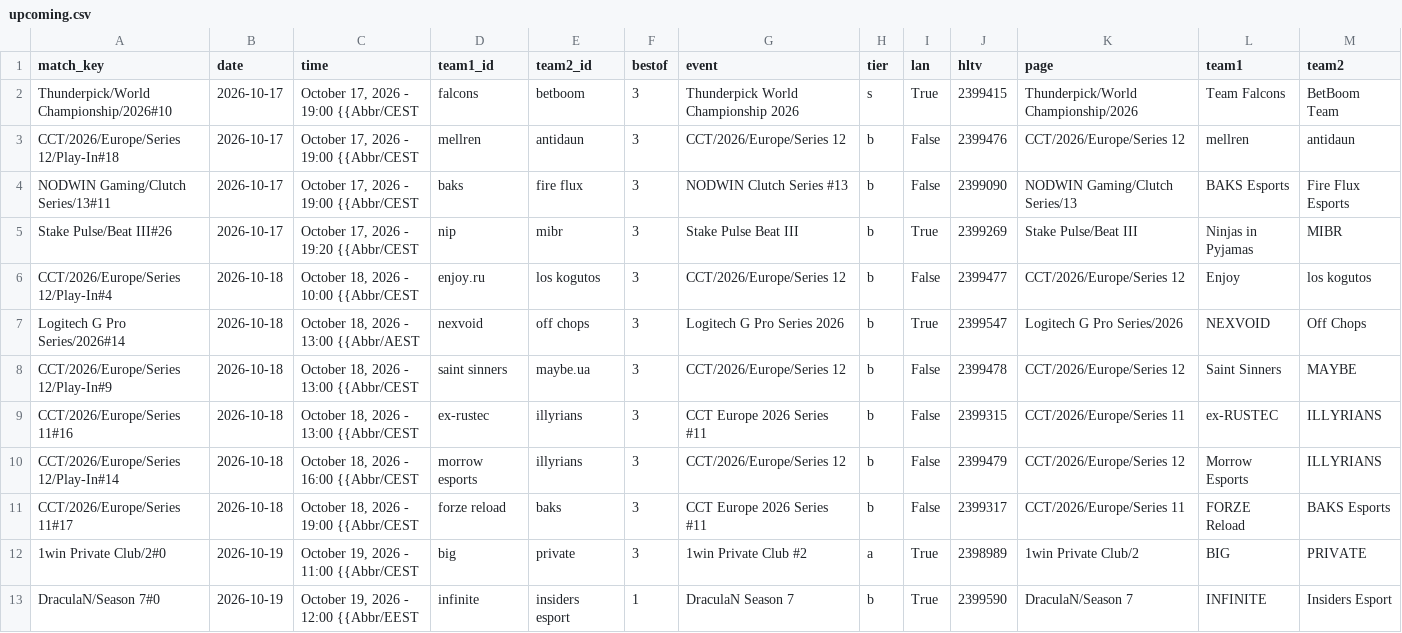
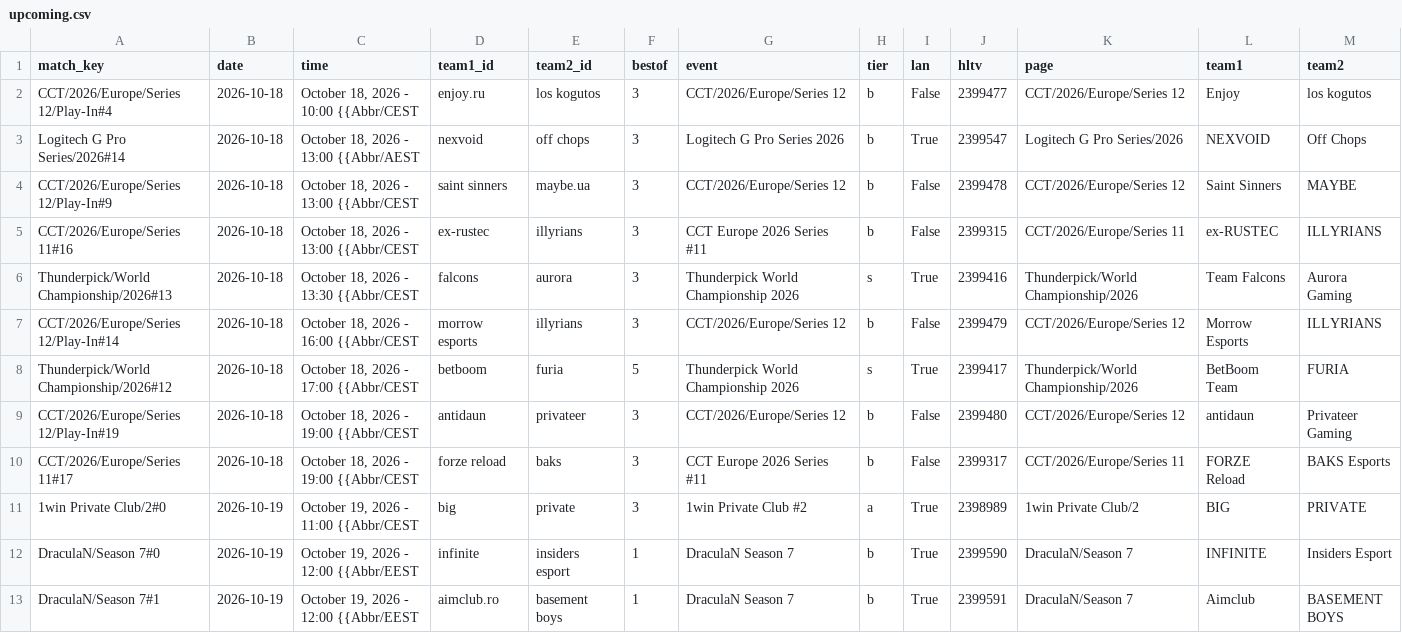
Before and after one commit to sb291099-create/Cs2-form, a CSV file: data/upcoming.csv, drawn as a sheet; only a part is shown; the shorter side is filled out with more unchanged rows.

```diff
--- a/data/upcoming.csv
+++ b/data/upcoming.csv
@@ -1,6 +1,2 @@
 match_key,date,time,team1_id,team2_id,bestof,event,tier,lan,hltv,page,team1,team2
-Thunderpick/World Championship/2026#10,2026-10-17,"October 17, 2026 - 19:00 {{Abbr/CEST",falcons,betboom,3,Thunderpick World Championship 2026,s,True,2399415,Thunderpick/World Championship/2026,Team Falcons,BetBoom Team
-CCT/2026/Europe/Series 12/Play-In#18,2026-10-17,"October 17, 2026 - 19:00 {{Abbr/CEST",mellren,antidaun,3,CCT/2026/Europe/Series 12,b,False,2399476,CCT/2026/Europe/Series 12,mellren,antidaun
-NODWIN Gaming/Clutch Series/13#11,2026-10-17,"October 17, 2026 - 19:00 {{Abbr/CEST",baks,fire flux,3,NODWIN Clutch Series #13,b,False,2399090,NODWIN Gaming/Clutch Series/13,BAKS Esports,Fire Flux Esports
-Stake Pulse/Beat III#26,2026-10-17,"October 17, 2026 - 19:20 {{Abbr/CEST",nip,mibr,3,Stake Pulse Beat III,b,True,2399269,Stake Pulse/Beat III,Ninjas in Pyjamas,MIBR
 CCT/2026/Europe/Series 12/Play-In#4,2026-10-18,"October 18, 2026 - 10:00 {{Abbr/CEST",enjoy.ru,los kogutos,3,CCT/2026/Europe/Series 12,b,False,2399477,CCT/2026/Europe/Series 12,Enjoy,los kogutos
@@ -9,3 +5,6 @@ CCT/2026/Europe/Series 12/Play-In#9,2026-10-18,"October 18, 2026 - 13:00 {{Abbr/
 CCT/2026/Europe/Series 11#16,2026-10-18,"October 18, 2026 - 13:00 {{Abbr/CEST",ex-rustec,illyrians,3,CCT Europe 2026 Series #11,b,False,2399315,CCT/2026/Europe/Series 11,ex-RUSTEC,ILLYRIANS
+Thunderpick/World Championship/2026#13,2026-10-18,"October 18, 2026 - 13:30 {{Abbr/CEST",falcons,aurora,3,Thunderpick World Championship 2026,s,True,2399416,Thunderpick/World Championship/2026,Team Falcons,Aurora Gaming
 CCT/2026/Europe/Series 12/Play-In#14,2026-10-18,"October 18, 2026 - 16:00 {{Abbr/CEST",morrow esports,illyrians,3,CCT/2026/Europe/Series 12,b,False,2399479,CCT/2026/Europe/Series 12,Morrow Esports,ILLYRIANS
+Thunderpick/World Championship/2026#12,2026-10-18,"October 18, 2026 - 17:00 {{Abbr/CEST",betboom,furia,5,Thunderpick World Championship 2026,s,True,2399417,Thunderpick/World Championship/2026,BetBoom Team,FURIA
+CCT/2026/Europe/Series 12/Play-In#19,2026-10-18,"October 18, 2026 - 19:00 {{Abbr/CEST",antidaun,privateer,3,CCT/2026/Europe/Series 12,b,False,2399480,CCT/2026/Europe/Series 12,antidaun,Privateer Gaming
 CCT/2026/Europe/Series 11#17,2026-10-18,"October 18, 2026 - 19:00 {{Abbr/CEST",forze reload,baks,3,CCT Europe 2026 Series #11,b,False,2399317,CCT/2026/Europe/Series 11,FORZE Reload,BAKS Esports
```
Also changed, not shown: data/rss.csv, 2 other files.
